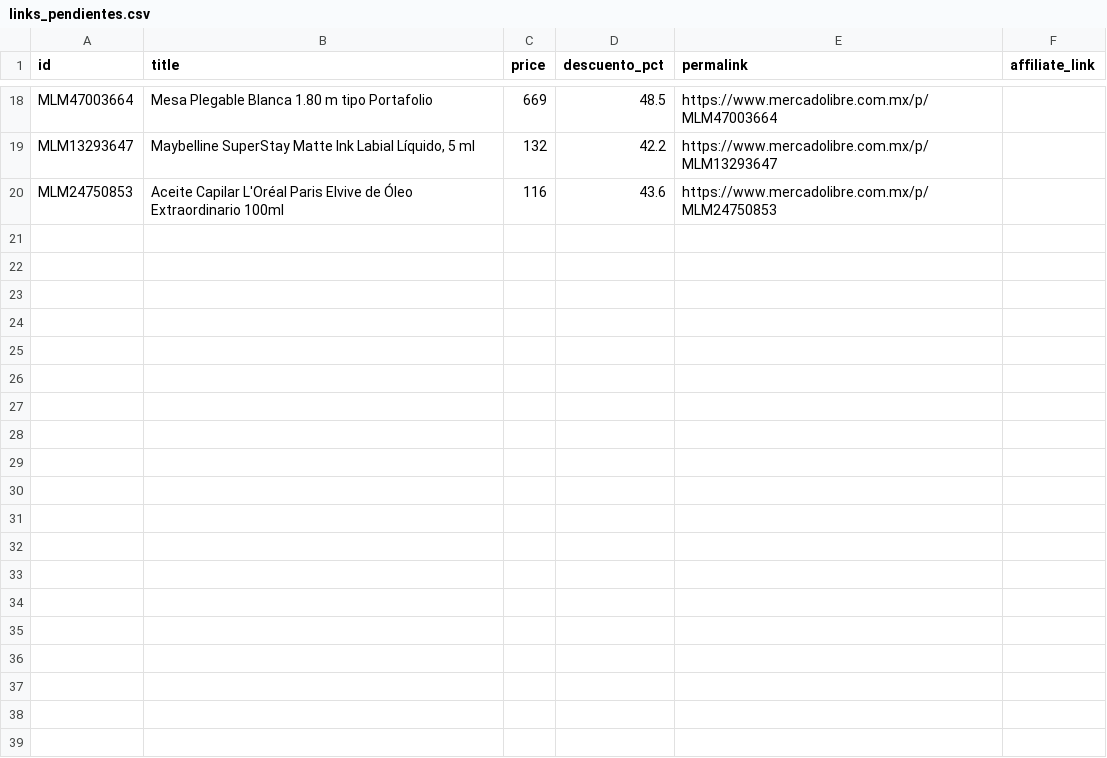
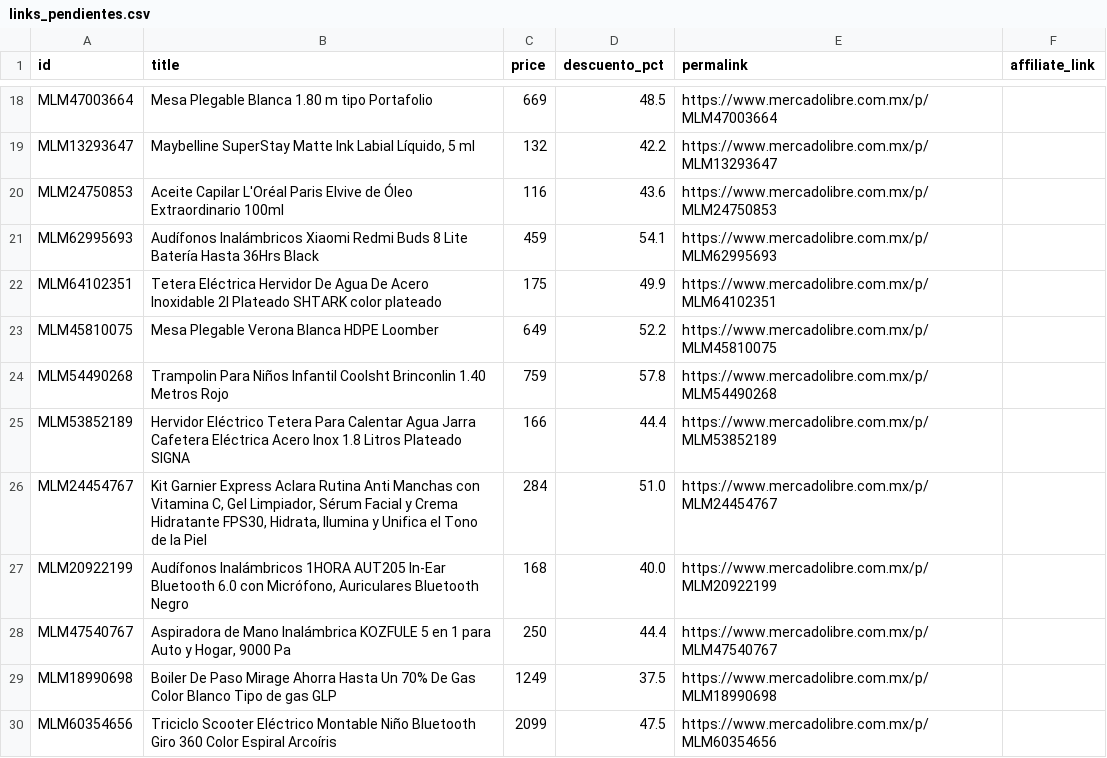
Before and after one commit to JoanReyes07/Ofertas-bot, a CSV file: links_pendientes.csv, drawn as a sheet; only a part is shown, gaps mark what is left out; the diff names each change by its address in the sheet, - before the commit and + after, or states it on an @@ line.

```diff
--- a/links_pendientes.csv
+++ b/links_pendientes.csv
+row 21: MLM62995693 | Audífonos Inalámbricos Xiaomi Redmi Buds 8 Lite Batería Hasta 36Hrs Black | 459 | 54.1 | https://www.mercadolibre.com.mx/p/MLM62995693
+row 22: MLM64102351 | Tetera Eléctrica Hervidor De Agua De Acero Inoxidable 2l Plateado SHTARK color plateado | 175 | 49.9 | https://www.mercadolibre.com.mx/p/MLM64102351
+row 23: MLM45810075 | Mesa Plegable Verona Blanca HDPE Loomber | 649 | 52.2 | https://www.mercadolibre.com.mx/p/MLM45810075
+row 24: MLM54490268 | Trampolin Para Niños Infantil Coolsht Brinconlin 1.40 Metros Rojo | 759 | 57.8 | https://www.mercadolibre.com.mx/p/MLM54490268
+row 25: MLM53852189 | Hervidor Eléctrico Tetera Para Calentar Agua Jarra Cafetera Eléctrica Acero Inox 1.8 Litros Plateado SIGNA | 166 | 44.4 | https://www.mercadolibre.com.mx/p/MLM53852189
+row 26: MLM24454767 | Kit Garnier Express Aclara Rutina Anti Manchas con Vitamina C, Gel Limpiador, Sérum Facial y Crema Hidratante FPS30, Hidrata, Ilumina y Unifica el Tono de la Piel | 284 | 51.0 | https://www.mercadolibre.com.mx/p/MLM24454767
+row 27: MLM20922199 | Audífonos Inalámbricos 1HORA AUT205 In-Ear Bluetooth 6.0 con Micrófono, Auriculares Bluetooth Negro | 168 | 40.0 | https://www.mercadolibre.com.mx/p/MLM20922199
+row 28: MLM47540767 | Aspiradora de Mano Inalámbrica KOZFULE 5 en 1 para Auto y Hogar, 9000 Pa | 250 | 44.4 | https://www.mercadolibre.com.mx/p/MLM47540767
+row 29: MLM18990698 | Boiler De Paso Mirage Ahorra Hasta Un 70% De Gas Color Blanco Tipo de gas GLP | 1249 | 37.5 | https://www.mercadolibre.com.mx/p/MLM18990698
+row 30: MLM60354656 | Triciclo Scooter Eléctrico Montable Niño Bluetooth Giro 360 Color Espiral Arcoíris | 2099 | 47.5 | https://www.mercadolibre.com.mx/p/MLM60354656
```
Also changed, not shown: 1 other file.
